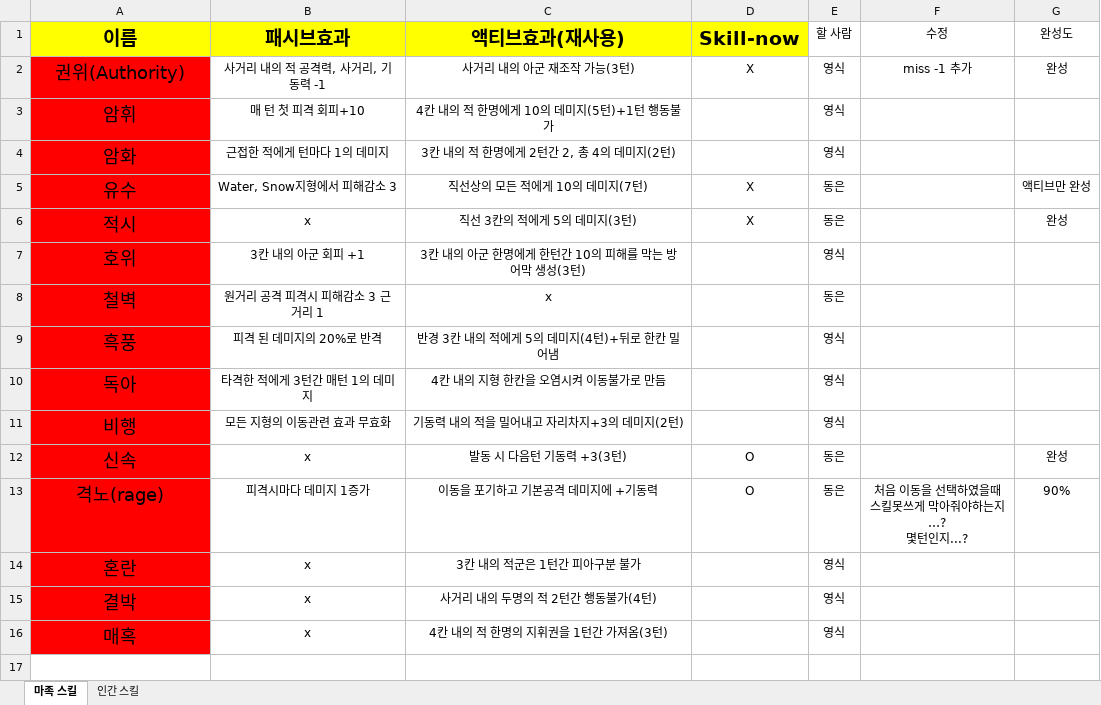
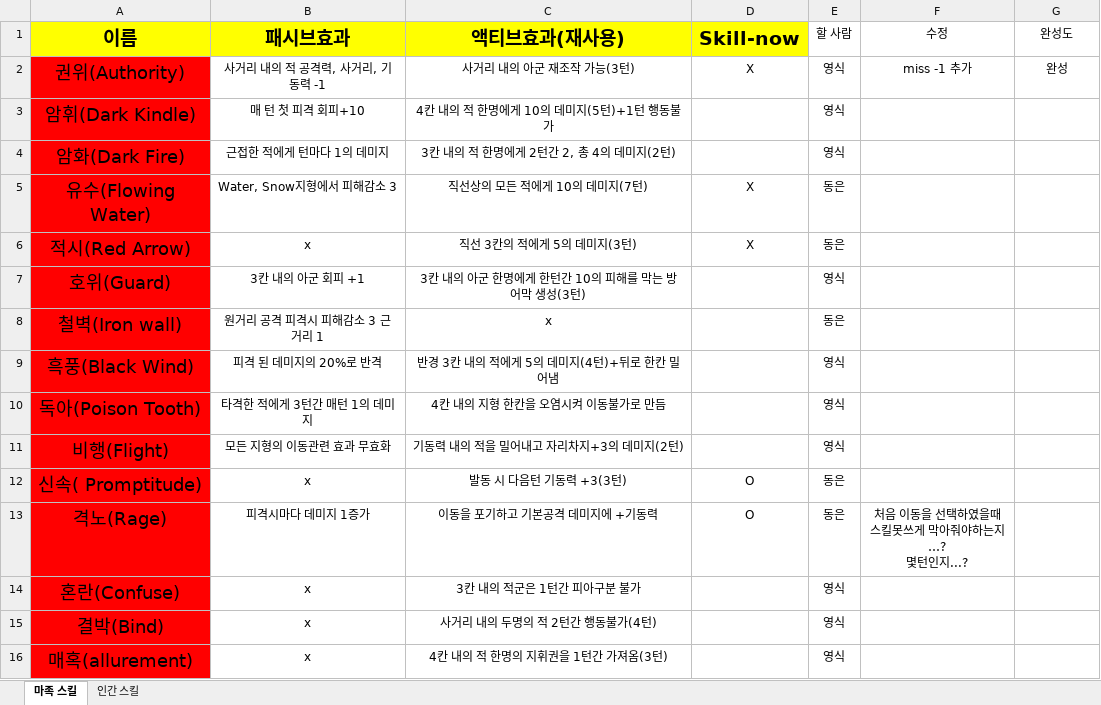
Before and after one commit to yys3110/GG, an Excel workbook: 기획서/스킬 레벨링.xlsx, sheet 마족 스킬, drawn as a sheet; values as stored, in another font and other column widths than the file's, no borders; the diff names each change by its address in the sheet, - before the commit and + after, or states it on an @@ line.

```diff
--- a/기획서/스킬 레벨링.xlsx (sheet 마족 스킬)
+++ b/기획서/스킬 레벨링.xlsx (sheet 마족 스킬)
-A3 (이름): 암휘
+A3 (이름): 암휘(Dark Kindle)
-A4 (이름): 암화
+A4 (이름): 암화(Dark Fire)
-A5 (이름): 유수
+A5 (이름): 유수(Flowing Water)
-G5 (완성도): 액티브만 완성
+G5 (완성도): (empty)
-A6 (이름): 적시
+A6 (이름): 적시(Red Arrow)
-G6 (완성도): 완성
+G6 (완성도): (empty)
-A7 (이름): 호위
+A7 (이름): 호위(Guard)
-A8 (이름): 철벽
+A8 (이름): 철벽(Iron wall)
-A9 (이름): 흑풍
+A9 (이름): 흑풍(Black Wind)
-A10 (이름): 독아
+A10 (이름): 독아(Poison Tooth)
-A11 (이름): 비행
+A11 (이름): 비행(Flight)
-A12 (이름): 신속
+A12 (이름): 신속( Promptitude)
-G12 (완성도): 완성
+G12 (완성도): (empty)
-A13 (이름): 격노(rage)
+A13 (이름): 격노(Rage)
-G13 (완성도): 90%
+G13 (완성도): (empty)
-A14 (이름): 혼란
+A14 (이름): 혼란(Confuse)
-A15 (이름): 결박
+A15 (이름): 결박(Bind)
-A16 (이름): 매혹
+A16 (이름): 매혹(allurement)
```
Also changed, not shown: sheet 인간 스킬, hidden cells, 44 other files.
